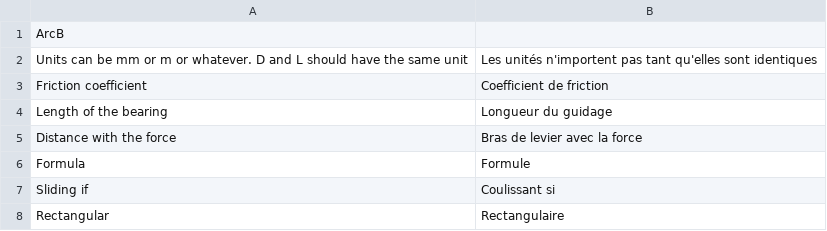
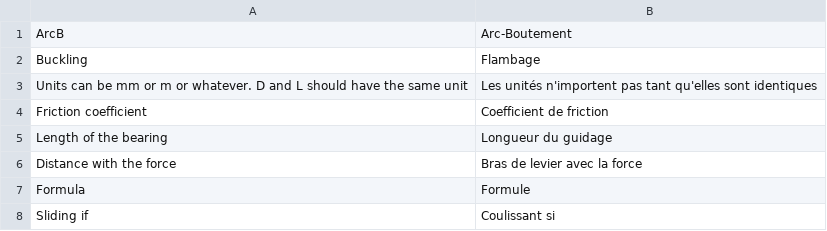
Before and after one commit to guillaume55/MecaWeb, a CSV file: translation/fr/structure.csv, drawn as a sheet; only a part is shown; the shorter side is filled out with more unchanged rows.

```diff
--- a/translation/fr/structure.csv
+++ b/translation/fr/structure.csv
@@ -1,2 +1,3 @@
-ArcB,
+ArcB,Arc-Boutement
+Buckling,Flambage
 Units can be mm or m or whatever. D and L should have the same unit,Les unités n'importent pas tant qu'elles sont identiques
```
Also changed, not shown: translation/en/structure.csv, 1 other file.
